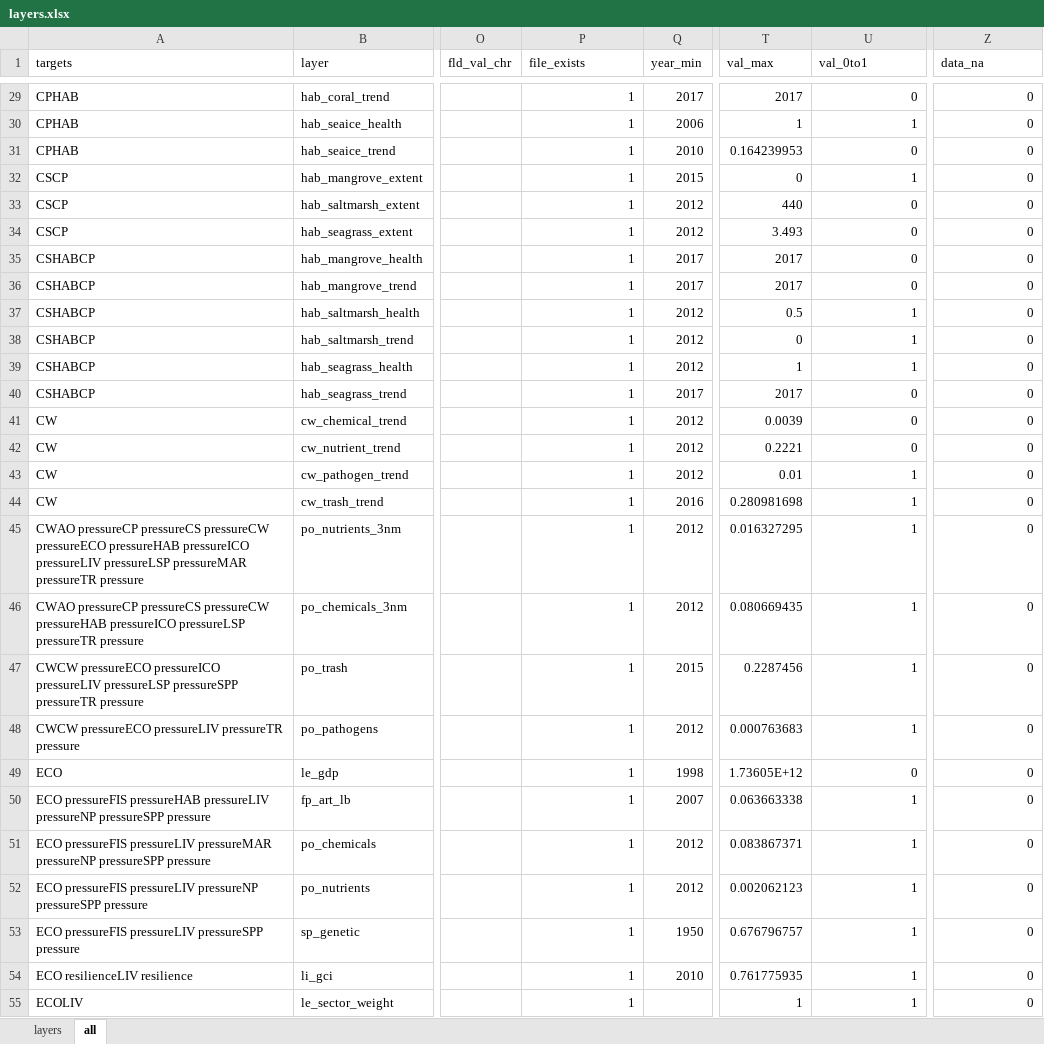
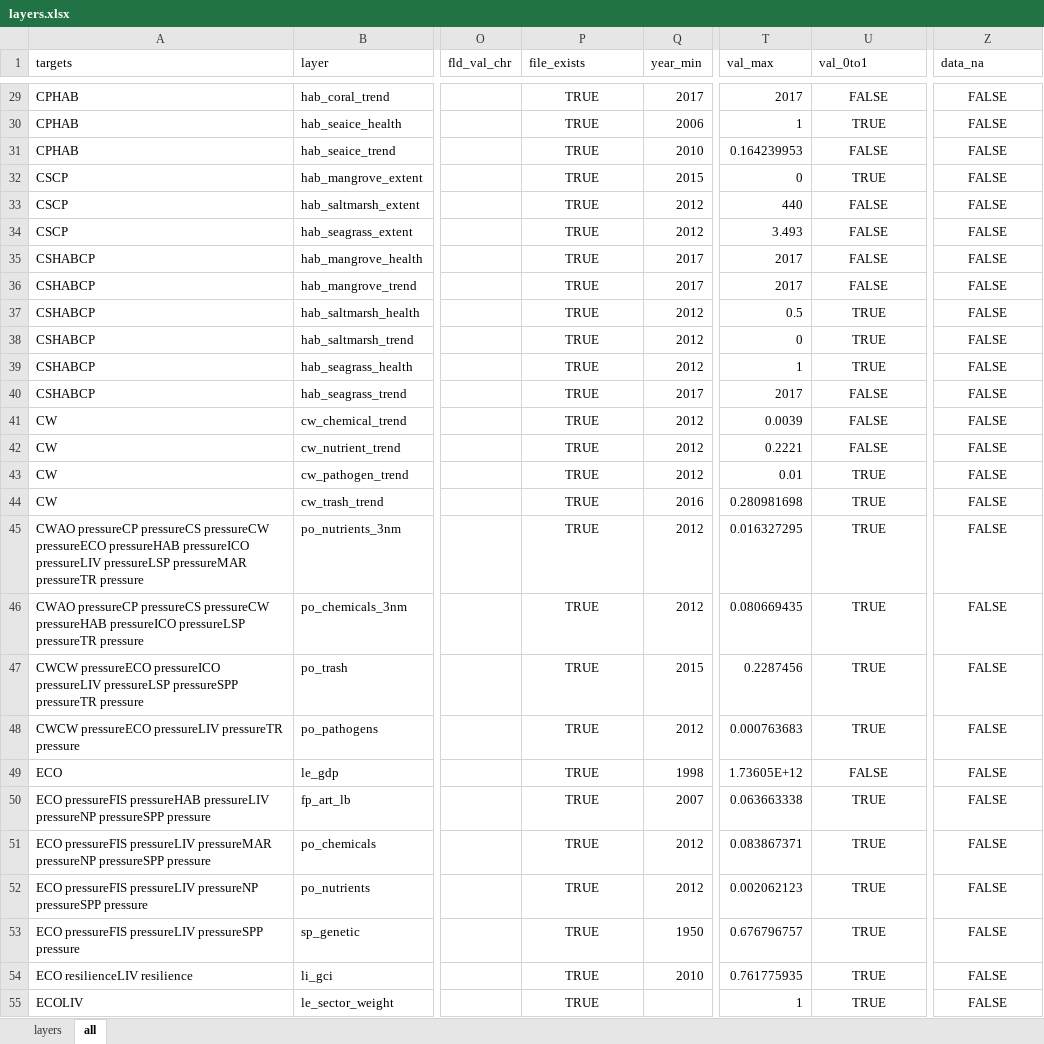
Before and after one commit to OHI-Science/pat, an Excel workbook: comunas/layers.xlsx, sheet all, drawn as a sheet; only a part is shown, gaps mark what is left out; values as stored, in another font and other column widths than the file's, no borders; table styles not drawn; the diff covers the shown part only; the diff names each change by its address in the sheet, - before the commit and + after, or states it on an @@ line.

```diff
--- a/comunas/layers.xlsx (sheet all)
+++ b/comunas/layers.xlsx (sheet all)
-P29:P55 (file_exists): 1
+P29:P55 (file_exists): TRUE
-P29:P55 alignment: right
+P29:P55 alignment: center
-U29:U55 alignment: right
+U29:U55 alignment: center
-U29 (val_0to1): 0
+U29 (val_0to1): FALSE
-Z29:Z55 (data_na): 0
+Z29:Z55 (data_na): FALSE
-Z29:Z55 alignment: right
+Z29:Z55 alignment: center
-U30 (val_0to1): 1
+U30 (val_0to1): TRUE
-U31 (val_0to1): 0
+U31 (val_0to1): FALSE
-U32 (val_0to1): 1
+U32 (val_0to1): TRUE
-U33:U36 (val_0to1): 0
+U33:U36 (val_0to1): FALSE
-U37:U39 (val_0to1): 1
+U37:U39 (val_0to1): TRUE
-U40:U42 (val_0to1): 0
+U40:U42 (val_0to1): FALSE
-U43:U48 (val_0to1): 1
+U43:U48 (val_0to1): TRUE
-U49 (val_0to1): 0
+U49 (val_0to1): FALSE
-U50:U55 (val_0to1): 1
+U50:U55 (val_0to1): TRUE
```
Also changed, not shown: 222 edited cells and cell formats elsewhere in this sheet, sheet layers, scenario_data.xlsx, 2 other files.
